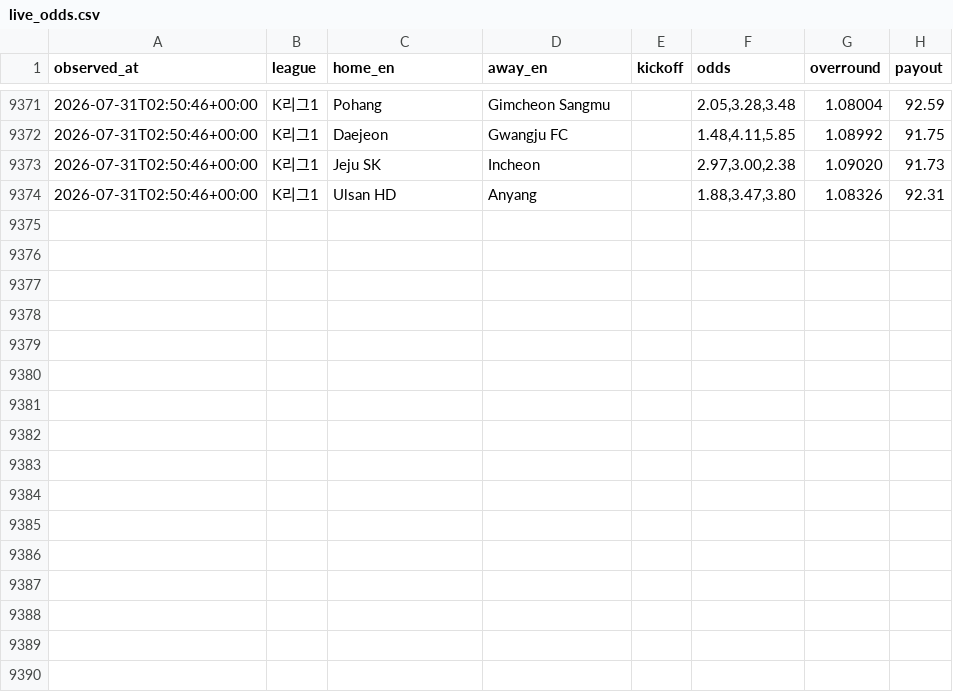
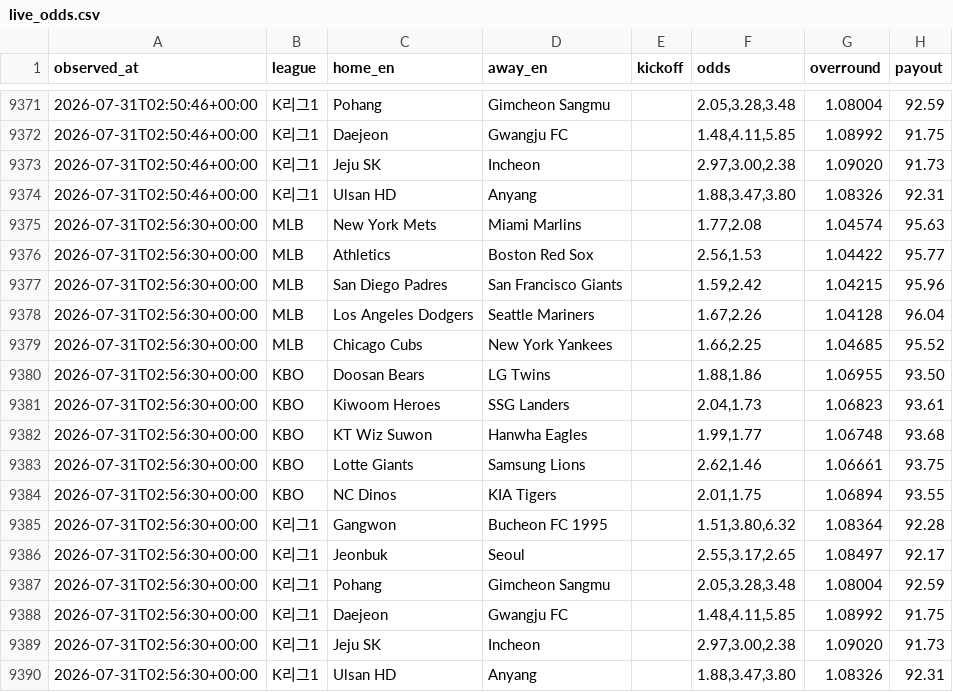
Before and after one commit to choigod1023/proto-odds-research, a CSV file: data/raw/overseas/live_odds.csv, drawn as a sheet; only a part is shown, gaps mark what is left out.

```diff
--- a/data/raw/overseas/live_odds.csv
+++ b/data/raw/overseas/live_odds.csv
@@ -9374 +9374,17 @@ observed_at,league,home_en,away_en,kickoff,odds,overround,payout
 2026-07-31T02:50:46+00:00,K리그1,Ulsan HD,Anyang,,"1.88,3.47,3.80",1.08326,92.31
+2026-07-31T02:56:30+00:00,MLB,New York Mets,Miami Marlins,,"1.77,2.08",1.04574,95.63
+2026-07-31T02:56:30+00:00,MLB,Athletics,Boston Red Sox,,"2.56,1.53",1.04422,95.77
+2026-07-31T02:56:30+00:00,MLB,San Diego Padres,San Francisco Giants,,"1.59,2.42",1.04215,95.96
+2026-07-31T02:56:30+00:00,MLB,Los Angeles Dodgers,Seattle Mariners,,"1.67,2.26",1.04128,96.04
+2026-07-31T02:56:30+00:00,MLB,Chicago Cubs,New York Yankees,,"1.66,2.25",1.04685,95.52
+2026-07-31T02:56:30+00:00,KBO,Doosan Bears,LG Twins,,"1.88,1.86",1.06955,93.50
+2026-07-31T02:56:30+00:00,KBO,Kiwoom Heroes,SSG Landers,,"2.04,1.73",1.06823,93.61
+2026-07-31T02:56:30+00:00,KBO,KT Wiz Suwon,Hanwha Eagles,,"1.99,1.77",1.06748,93.68
+2026-07-31T02:56:30+00:00,KBO,Lotte Giants,Samsung Lions,,"2.62,1.46",1.06661,93.75
+2026-07-31T02:56:30+00:00,KBO,NC Dinos,KIA Tigers,,"2.01,1.75",1.06894,93.55
+2026-07-31T02:56:30+00:00,K리그1,Gangwon,Bucheon FC 1995,,"1.51,3.80,6.32",1.08364,92.28
+2026-07-31T02:56:30+00:00,K리그1,Jeonbuk,Seoul,,"2.55,3.17,2.65",1.08497,92.17
+2026-07-31T02:56:30+00:00,K리그1,Pohang,Gimcheon Sangmu,,"2.05,3.28,3.48",1.08004,92.59
+2026-07-31T02:56:30+00:00,K리그1,Daejeon,Gwangju FC,,"1.48,4.11,5.85",1.08992,91.75
+2026-07-31T02:56:30+00:00,K리그1,Jeju SK,Incheon,,"2.97,3.00,2.38",1.09020,91.73
+2026-07-31T02:56:30+00:00,K리그1,Ulsan HD,Anyang,,"1.88,3.47,3.80",1.08326,92.31
```
Also changed, not shown: 2 other files.
